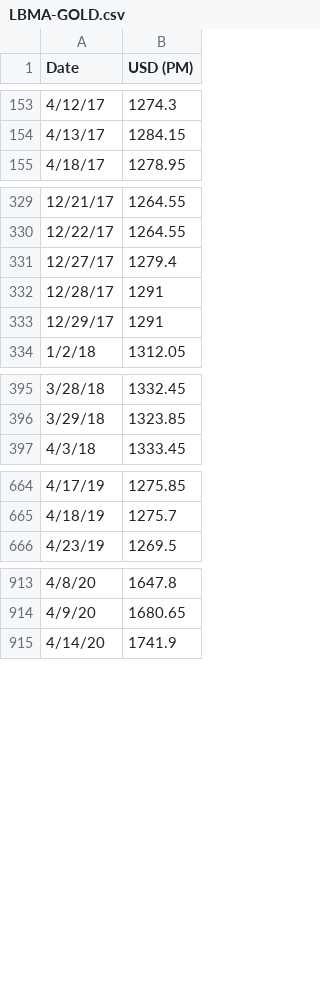
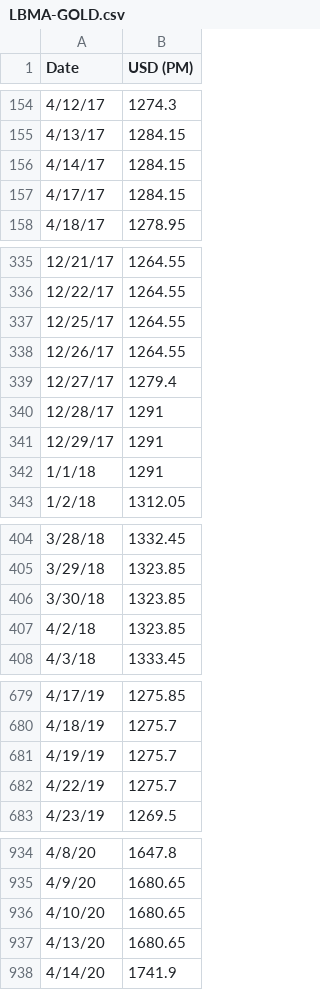
Before and after one commit to WilliamX1/mcm-2022, a CSV file: 2022_Problem_C_DATA/LBMA-GOLD.csv, drawn as a sheet; only a part is shown, gaps mark what is left out; the diff covers the shown part only.

```diff
--- a/2022_Problem_C_DATA/LBMA-GOLD.csv
+++ b/2022_Problem_C_DATA/LBMA-GOLD.csv
@@ -154,2 +155,4 @@ Date,USD (PM)
 4/13/17,1284.15
+4/14/17,1284.15
+4/17/17,1284.15
 4/18/17,1278.95
@@ -330,2 +336,4 @@ Date,USD (PM)
 12/22/17,1264.55
+12/25/17,1264.55
+12/26/17,1264.55
 12/27/17,1279.4
@@ -333,2 +341,3 @@ Date,USD (PM)
 12/29/17,1291
+1/1/18,1291
 1/2/18,1312.05
@@ -396,2 +405,4 @@ Date,USD (PM)
 3/29/18,1323.85
+3/30/18,1323.85
+4/2/18,1323.85
 4/3/18,1333.45
@@ -665,2 +680,4 @@ Date,USD (PM)
 4/18/19,1275.7
+4/19/19,1275.7
+4/22/19,1275.7
 4/23/19,1269.5
@@ -914,2 +935,4 @@ Date,USD (PM)
 4/9/20,1680.65
+4/10/20,1680.65
+4/13/20,1680.65
 4/14/20,1741.9
```
Also changed, not shown: 21 added rows and 2 edited cells elsewhere in this file, 7 other files.
